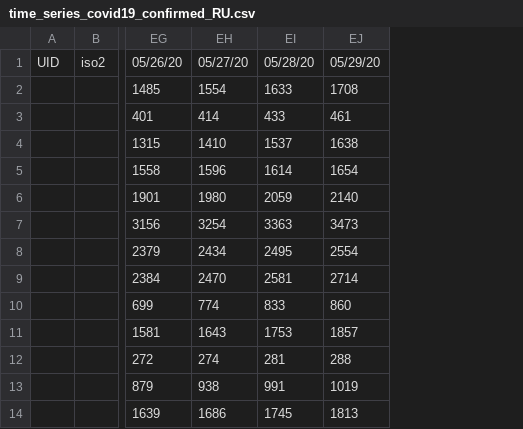
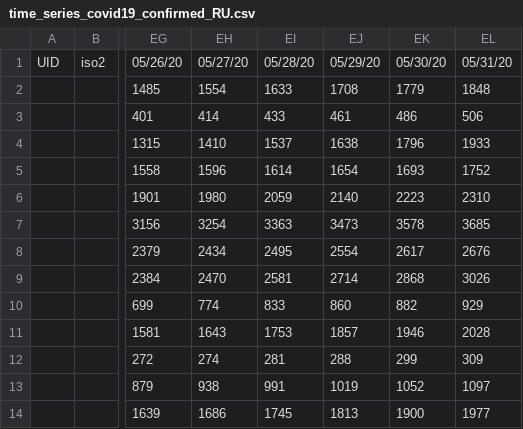
Before and after one commit to arrroh/COVID-19_plus_Russia, a CSV file: csse_covid_19_data/csse_covid_19_time_series/time_series_covid19_confirmed_RU.csv, drawn as a sheet; only a part is shown, gaps mark what is left out; the diff names each change by its address in the sheet, - before the commit and + after, or states it on an @@ line.

```diff
--- a/csse_covid_19_data/csse_covid_19_time_series/time_series_covid19_confirmed_RU.csv
+++ b/csse_covid_19_data/csse_covid_19_time_series/time_series_covid19_confirmed_RU.csv
+column EK, rows 1-14: 05/30/20 | 1779 | 486 | 1796 | 1693 | 2223 | 3578 | 2617 | 2868 | 882 | 1946 | 299 | 1052 | 1900
+column EL, rows 1-14: 05/31/20 | 1848 | 506 | 1933 | 1752 | 2310 | 3685 | 2676 | 3026 | 929 | 2028 | 309 | 1097 | 1977
```
Also changed, not shown: csse_covid_19_data/csse_covid_19_time_series/time_series_covid19_deaths_RU.csv.
